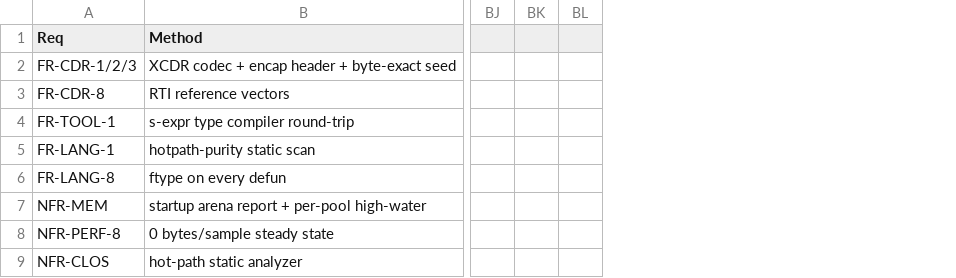
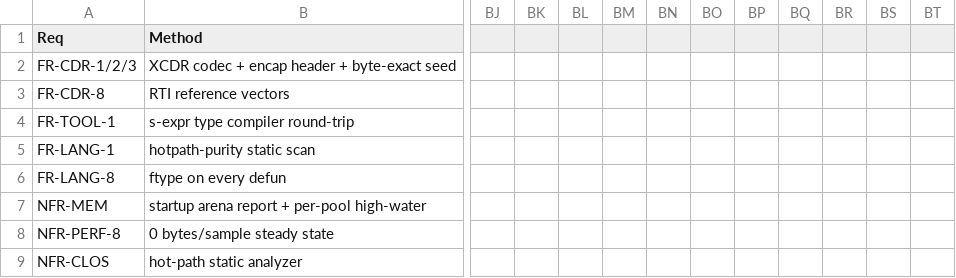
Before and after one commit to goenninger-b-t/dds, a CSV file: docs/verification.csv, drawn as a sheet; only a part is shown, gaps mark what is left out; removed rows and columns are numbered as before the commit, all else as after; the diff names each change by its address in the sheet, - before the commit and + after, or states it on an @@ line.

```diff
--- a/docs/verification.csv
+++ b/docs/verification.csv
-column BL, empty
+column BL, empty
+column BM, empty
+column BN, empty
+column BO, empty
+column BP, empty
+column BQ, empty
+column BR, empty
+column BS, empty
+column BT, empty
```
Also changed, not shown: 15 other files.
